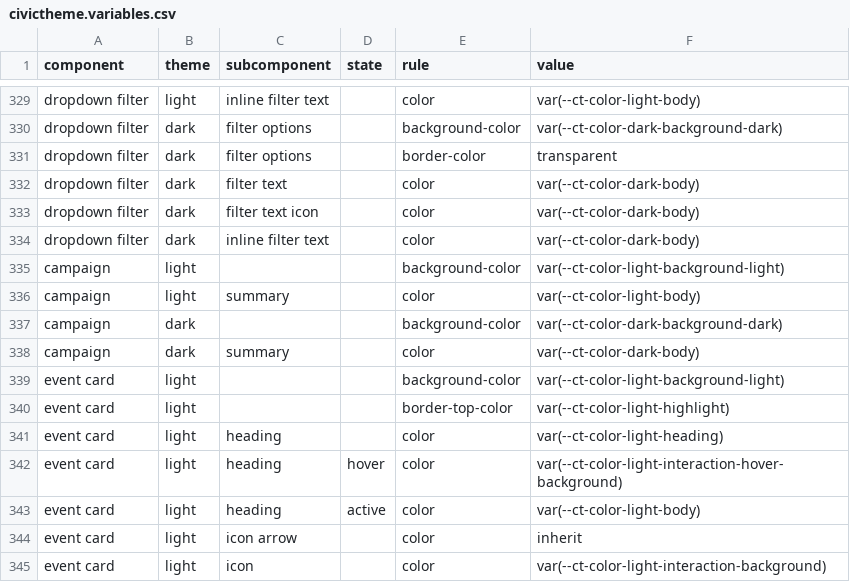
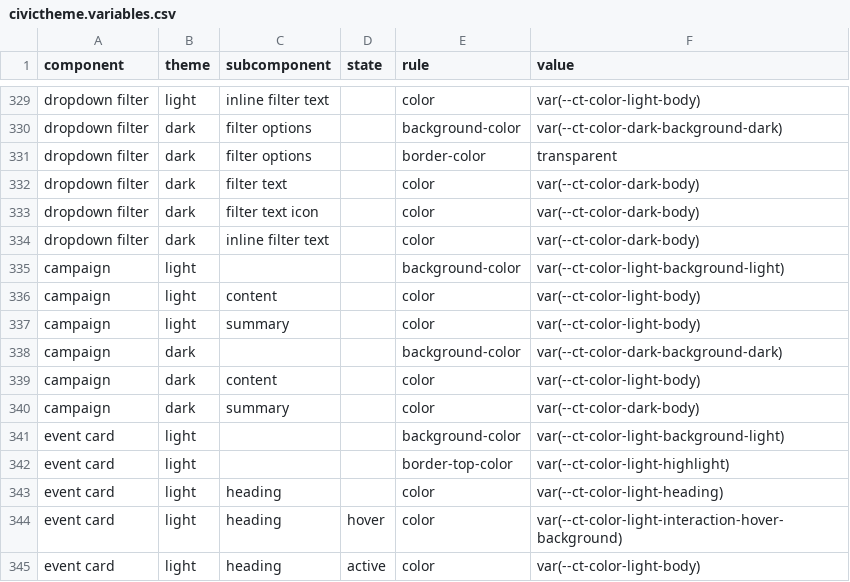
Before and after one commit to helios-yamet/gyapu_ecommerce_infra, a CSV file: dist/civictheme.variables.csv, drawn as a sheet; only a part is shown, gaps mark what is left out; the shorter side is filled out with more unchanged rows; the diff names each change by its address in the sheet, - before the commit and + after, or states it on an @@ line.

Commit message:
Release 1.1.1.
Bumped to version 1.1.1
[CIVIC-1017] Fixed mixed level symbols issue. (#823)
[CIVIC] Fix next steps variable, added missing default rules. (#817)
[CIVIC] Fix list typo in Drupal template. (#816)
[CIVIC-1122] Fixed automated list pages 500 error. (#821)
[CIVIC-1119] Added unit test for color classes. (#815)
[CIVIC-946] Added Campaign component for Drupal theme. (#814)

```diff
--- a/dist/civictheme.variables.csv
+++ b/dist/civictheme.variables.csv
+row 336: campaign | light | content |  | color | var(--ct-color-light-body)
+row 339: campaign | dark | content |  | color | var(--ct-color-light-body)
```
Also changed, not shown: 49 other files.
